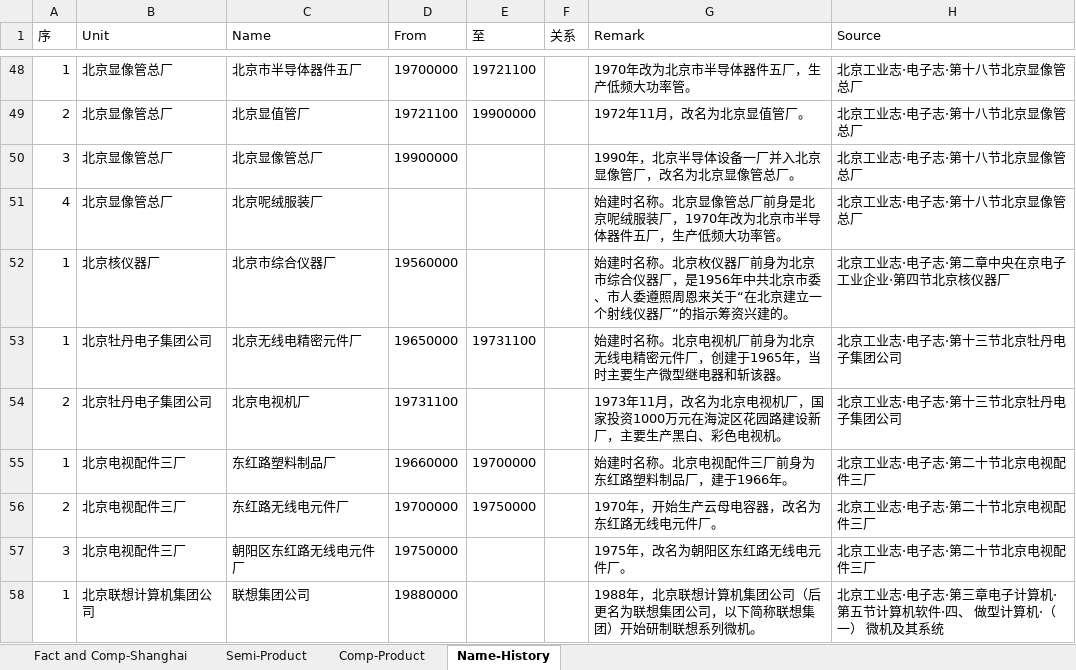
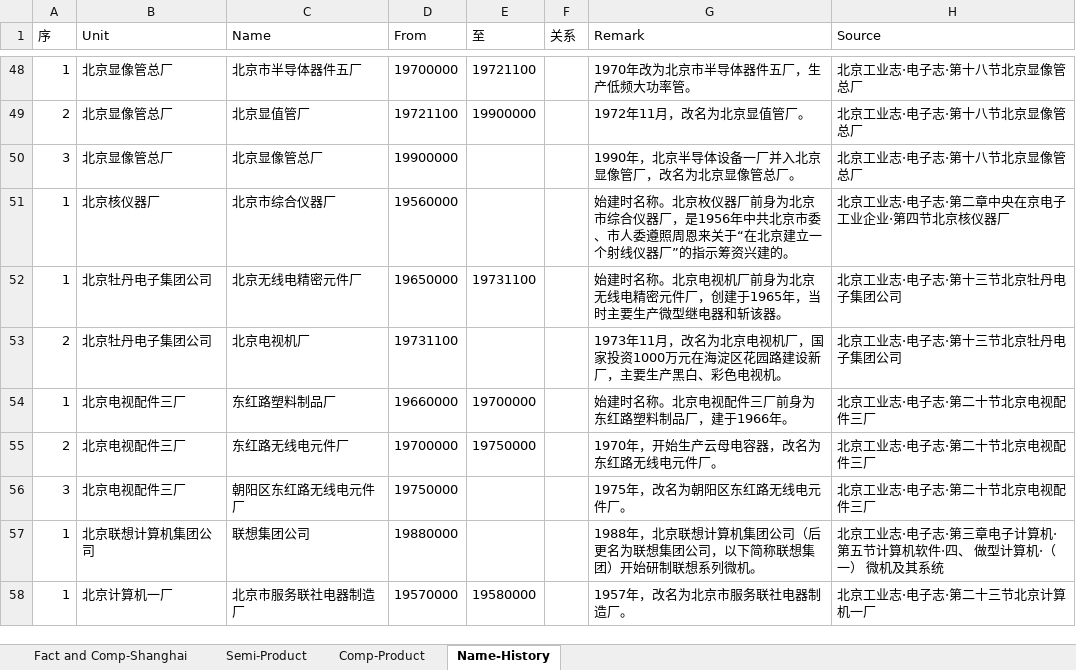
Before and after one commit to gantai/Electronic_industry_CN_Map, an Excel workbook: CN_Electronic_Industry.xlsx, sheet Name-History, drawn as a sheet; only a part is shown, gaps mark what is left out; the shorter side is filled out with more unchanged rows; values as stored, in another font and other column widths than the file's, no borders; the diff names each change by its address in the sheet, - before the commit and + after, or states it on an @@ line.

```diff
--- a/CN_Electronic_Industry.xlsx (sheet Name-History)
+++ b/CN_Electronic_Industry.xlsx (sheet Name-History)
-row 51: 4 | 北京显像管总厂 | 北京呢绒服装厂 |  |  |  | 始建时名称。北京显像管总厂前身是北京呢绒服装厂，1970年改为北京市半导体器件五厂，生产低频大功率管。 | 北京工业志·电子志·第十八节北京显像管总厂
```
Also changed, not shown: 转换稿/《北京工业志·电子志》2001 第四篇.xlsx, 3 other files.
